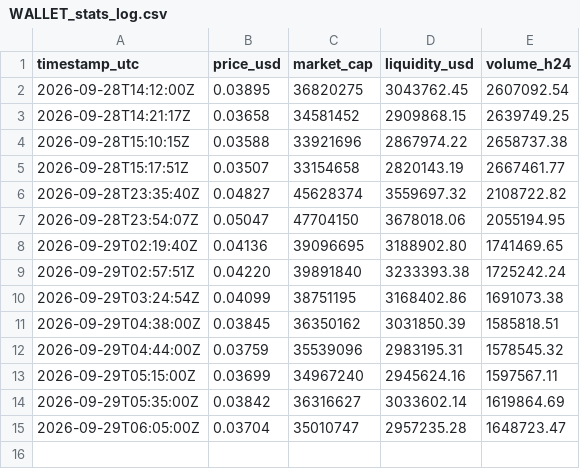
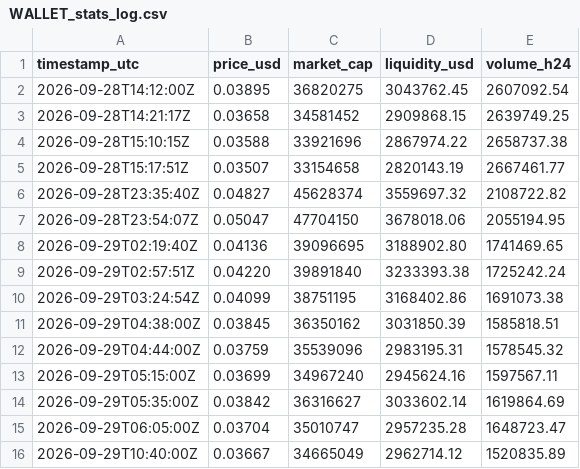
Before and after one commit to floatology/Public, a CSV file: data/tokens/WALLET_stats_log.csv, drawn as a sheet; the diff names each change by its address in the sheet, - before the commit and + after, or states it on an @@ line.

```diff
--- a/data/tokens/WALLET_stats_log.csv
+++ b/data/tokens/WALLET_stats_log.csv
+row 16: 2026-09-29T10:40:00Z | 0.03667 | 34665049 | 2962714.12 | 1520835.89
```
Also changed, not shown: 23 other files.
